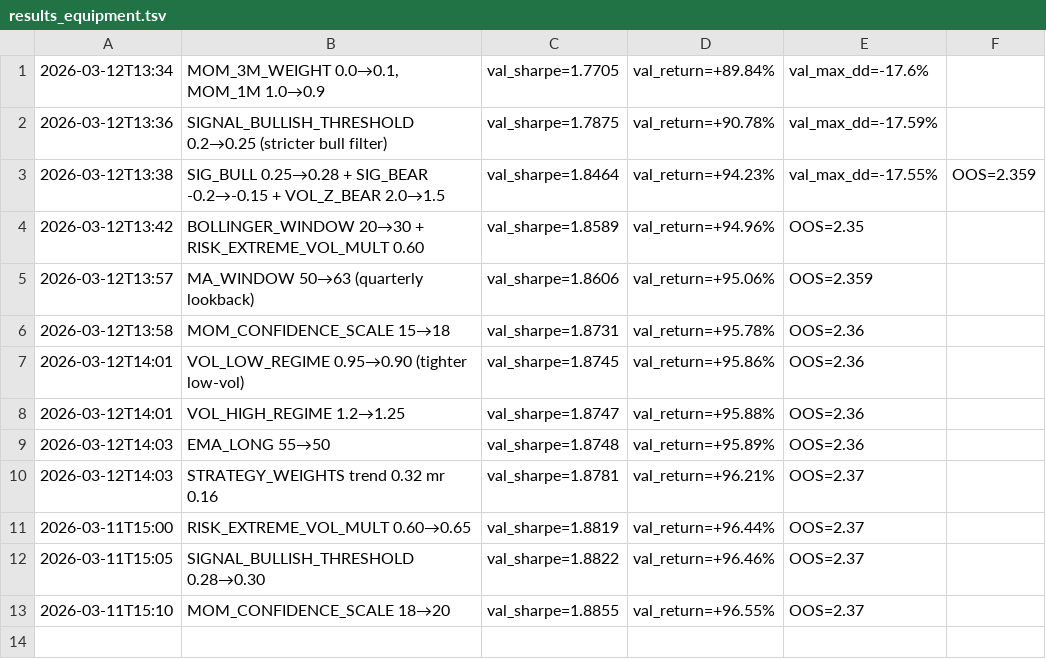
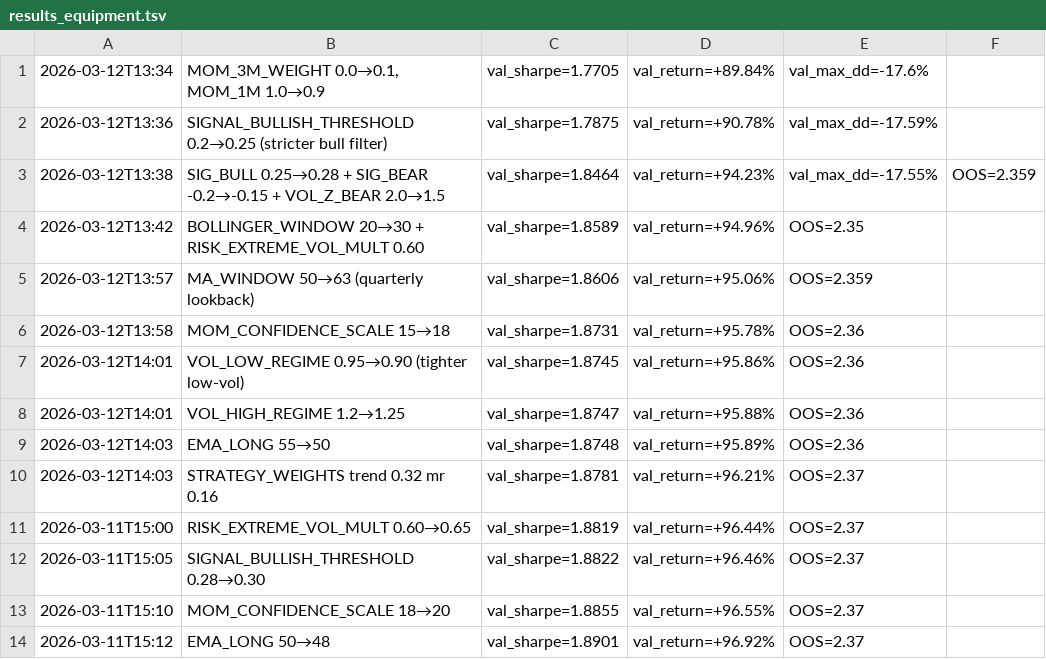
Before and after one commit to virattt/ai-hedge-fund, a TSV file: autoresearch/results_equipment.tsv, drawn as a sheet; the diff names each change by its address in the sheet, - before the commit and + after, or states it on an @@ line.

```diff
--- a/autoresearch/results_equipment.tsv
+++ b/autoresearch/results_equipment.tsv
+row 14: 2026-03-11T15:12 | EMA_LONG 50→48 | val_sharpe=1.8901 | val_return=+96.92% | OOS=2.37
```
Also changed, not shown: 2 other files.
